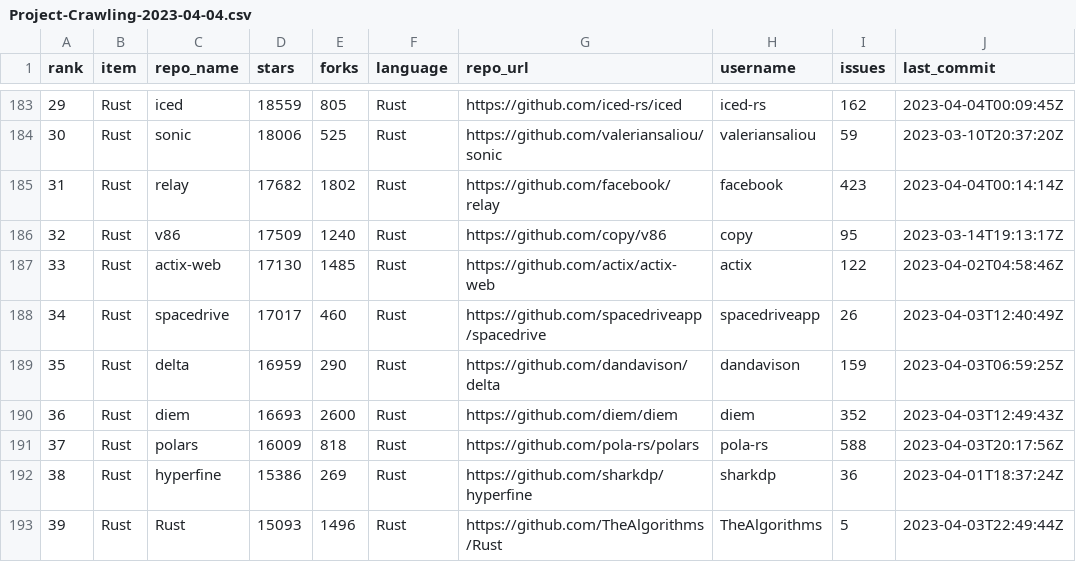
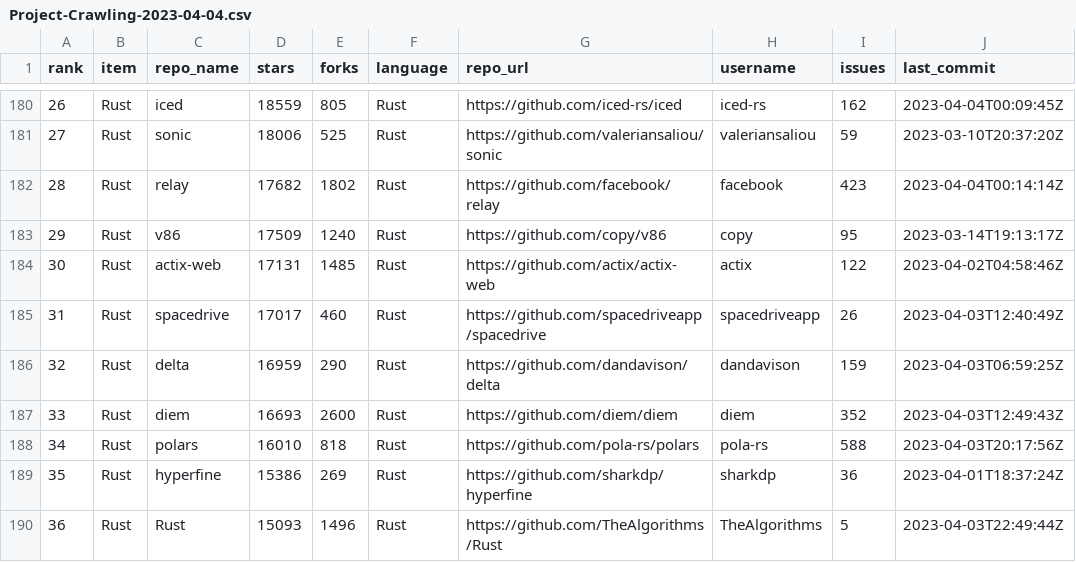
Before and after one commit to willshi88/project-crawling, a CSV file: Data/Project-Crawling-2023-04-04.csv, drawn as a sheet; only a part is shown, gaps mark what is left out; addresses are those after the commit; the diff covers the shown part only; the diff names each change by its address in the sheet, - before the commit and + after, or states it on an @@ line.

```diff
--- a/Data/Project-Crawling-2023-04-04.csv
+++ b/Data/Project-Crawling-2023-04-04.csv
@@ column A (rank) renumbered between rows 75 and 200 @@
-D184 (stars): 17130
+D184 (stars): 17131
-D188 (stars): 16009
+D188 (stars): 16010
```
Also changed, not shown: 4 added rows, 4 removed rows, 3 moved rows and 14 edited cells elsewhere in this file, 7 other files.
